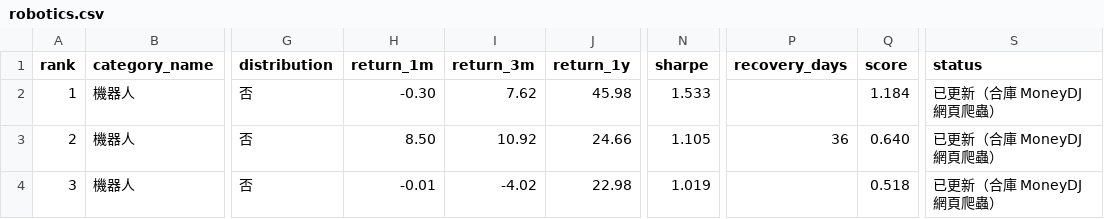
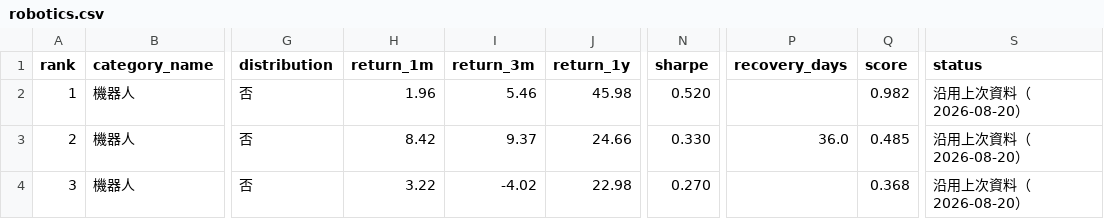
Before and after one commit to eva5389-pixel/fund-market-screener, a CSV file: data/categories/robotics.csv, drawn as a sheet; only a part is shown, gaps mark what is left out; the diff names each change by its address in the sheet, - before the commit and + after, or states it on an @@ line.

```diff
--- a/data/categories/robotics.csv
+++ b/data/categories/robotics.csv
-H2 (return_1m): -0.30
+H2 (return_1m): 1.96
-I2 (return_3m): 7.62
+I2 (return_3m): 5.46
-N2 (sharpe): 1.533
+N2 (sharpe): 0.520
-Q2 (score): 1.184
+Q2 (score): 0.982
-S2:S4 (status): 已更新（合庫 MoneyDJ 網頁爬蟲）
+S2:S4 (status): 沿用上次資料（2026-08-20）
-H3 (return_1m): 8.50
+H3 (return_1m): 8.42
-I3 (return_3m): 10.92
+I3 (return_3m): 9.37
-N3 (sharpe): 1.105
+N3 (sharpe): 0.330
-P3 (recovery_days): 36
+P3 (recovery_days): 36.0
-Q3 (score): 0.640
+Q3 (score): 0.485
-H4 (return_1m): -0.01
+H4 (return_1m): 3.22
-N4 (sharpe): 1.019
+N4 (sharpe): 0.270
-Q4 (score): 0.518
+Q4 (score): 0.368
```
Also changed, not shown: data/categories/japan.csv, data/categories/optical.csv, 33 other files.
